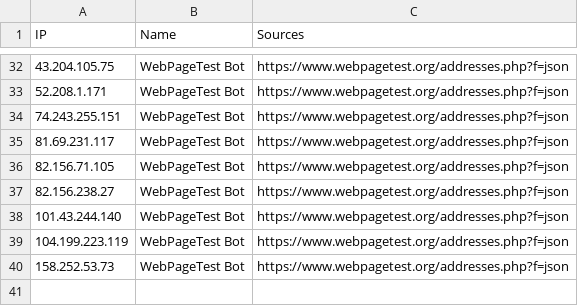
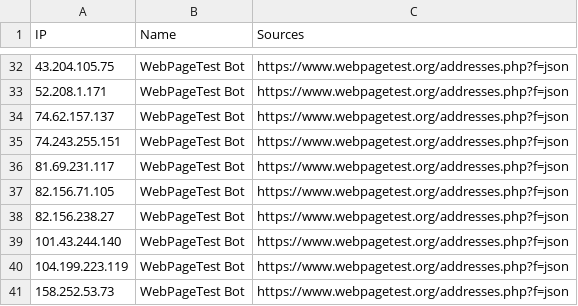
Before and after one commit to sefinek/known-bots-ip-whitelist, a CSV file: lists/webpagetestbot/ips.csv, drawn as a sheet; only a part is shown, gaps mark what is left out; the diff names each change by its address in the sheet, - before the commit and + after, or states it on an @@ line.

Commit message:
Auto-update IP lists (9 modified files) - Sat, 28 Feb 2026 12:00:32 GMT

```diff
--- a/lists/webpagetestbot/ips.csv
+++ b/lists/webpagetestbot/ips.csv
+row 34: 74.62.157.137 | WebPageTest Bot | https://www.webpagetest.org/addresses.php?f=json
```
Also changed, not shown: 8 other files.
